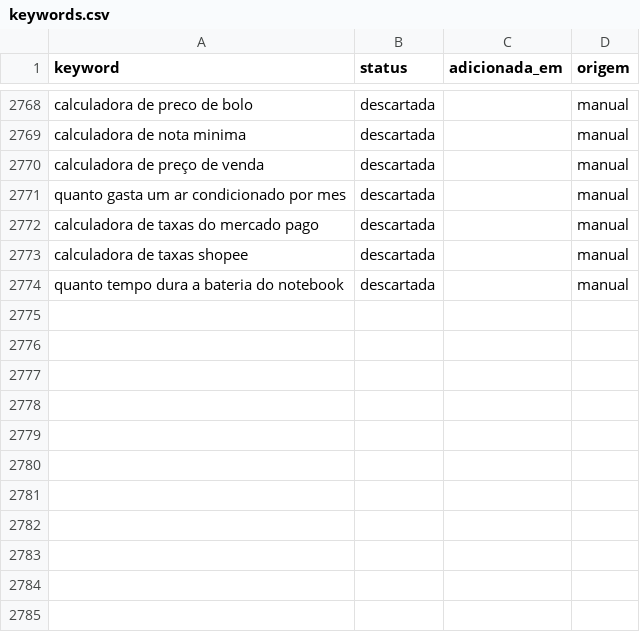
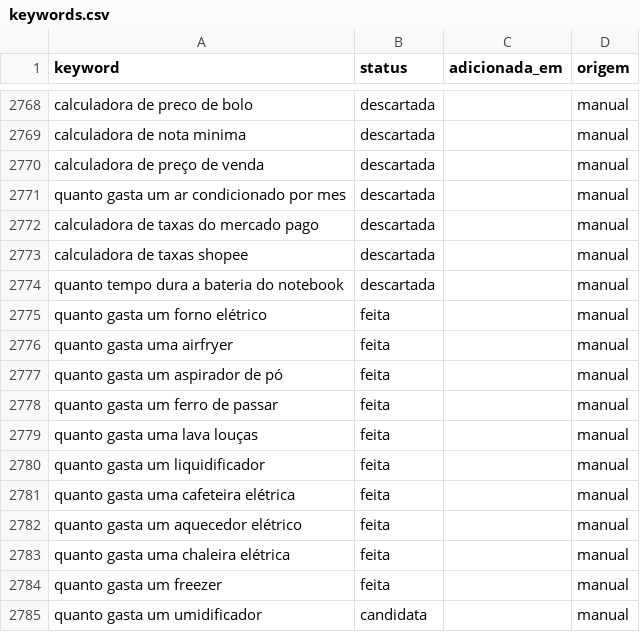
Before and after one commit to Hashino/ferramentas, a CSV file: backlog/keywords.csv, drawn as a sheet; only a part is shown, gaps mark what is left out.

Commit message:
tool: gasto-forno-eletrico, gasto-airfryer, gasto-aspirador, gasto-ferro-de-passar, gasto-lava-loucas, gasto-liquidificador, gasto-cafeteira, gasto-aquecedor, gasto-chaleira, gasto-freezer

```diff
--- a/backlog/keywords.csv
+++ b/backlog/keywords.csv
@@ -2774 +2774,12 @@ calculadora de taxas shopee,descartada,,manual
 quanto tempo dura a bateria do notebook,descartada,,manual
+quanto gasta um forno elétrico,feita,,manual
+quanto gasta uma airfryer,feita,,manual
+quanto gasta um aspirador de pó,feita,,manual
+quanto gasta um ferro de passar,feita,,manual
+quanto gasta uma lava louças,feita,,manual
+quanto gasta um liquidificador,feita,,manual
+quanto gasta uma cafeteira elétrica,feita,,manual
+quanto gasta um aquecedor elétrico,feita,,manual
+quanto gasta uma chaleira elétrica,feita,,manual
+quanto gasta um freezer,feita,,manual
+quanto gasta um umidificador,candidata,,manual
```
Also changed, not shown: 14 other files.
